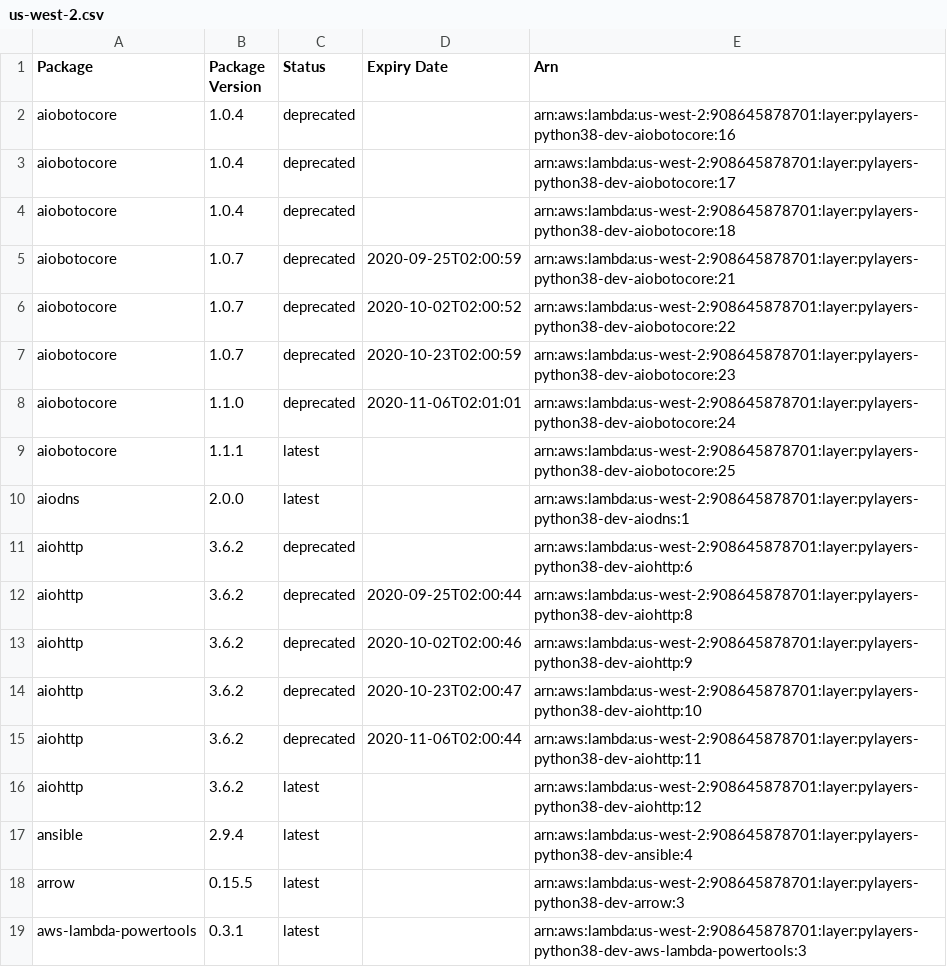
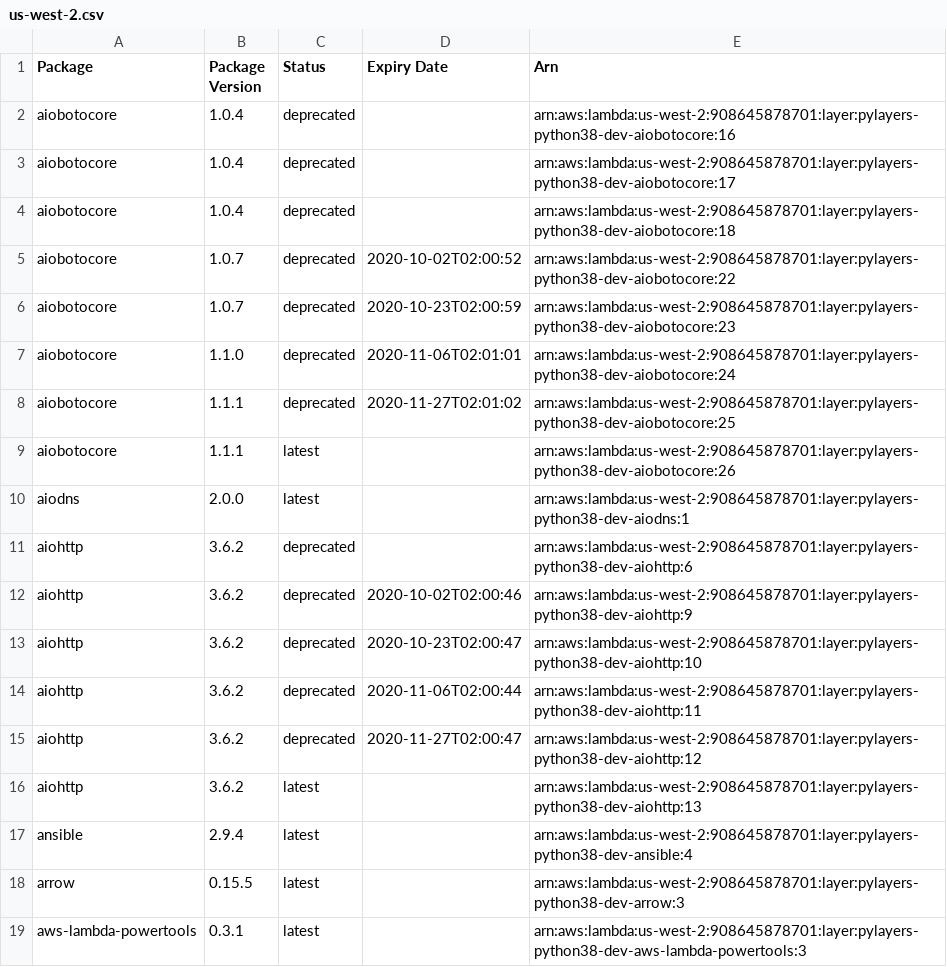
Before and after one commit to keithrozario/Klayers-dev, a CSV file: deployments/python3.8/arns/us-west-2.csv, drawn as a sheet; only a part is shown.

```diff
--- a/deployments/python3.8/arns/us-west-2.csv
+++ b/deployments/python3.8/arns/us-west-2.csv
@@ -4,3 +4,2 @@ aiobotocore,1.0.4,deprecated,,arn:aws:lambda:us-west-2:908645878701:layer:pylaye
 aiobotocore,1.0.4,deprecated,,arn:aws:lambda:us-west-2:908645878701:layer:pylayers-python38-dev-aiobotocore:18
-aiobotocore,1.0.7,deprecated,2020-09-25T02:00:59,arn:aws:lambda:us-west-2:908645878701:layer:pylayers-python38-dev-aiobotocore:21
 aiobotocore,1.0.7,deprecated,2020-10-02T02:00:52,arn:aws:lambda:us-west-2:908645878701:layer:pylayers-python38-dev-aiobotocore:22
@@ -8,6 +7,6 @@ aiobotocore,1.0.7,deprecated,2020-10-23T02:00:59,arn:aws:lambda:us-west-2:908645
 aiobotocore,1.1.0,deprecated,2020-11-06T02:01:01,arn:aws:lambda:us-west-2:908645878701:layer:pylayers-python38-dev-aiobotocore:24
-aiobotocore,1.1.1,latest,,arn:aws:lambda:us-west-2:908645878701:layer:pylayers-python38-dev-aiobotocore:25
+aiobotocore,1.1.1,deprecated,2020-11-27T02:01:02,arn:aws:lambda:us-west-2:908645878701:layer:pylayers-python38-dev-aiobotocore:25
+aiobotocore,1.1.1,latest,,arn:aws:lambda:us-west-2:908645878701:layer:pylayers-python38-dev-aiobotocore:26
 aiodns,2.0.0,latest,,arn:aws:lambda:us-west-2:908645878701:layer:pylayers-python38-dev-aiodns:1
 aiohttp,3.6.2,deprecated,,arn:aws:lambda:us-west-2:908645878701:layer:pylayers-python38-dev-aiohttp:6
-aiohttp,3.6.2,deprecated,2020-09-25T02:00:44,arn:aws:lambda:us-west-2:908645878701:layer:pylayers-python38-dev-aiohttp:8
 aiohttp,3.6.2,deprecated,2020-10-02T02:00:46,arn:aws:lambda:us-west-2:908645878701:layer:pylayers-python38-dev-aiohttp:9
@@ -15,3 +14,4 @@ aiohttp,3.6.2,deprecated,2020-10-23T02:00:47,arn:aws:lambda:us-west-2:9086458787
 aiohttp,3.6.2,deprecated,2020-11-06T02:00:44,arn:aws:lambda:us-west-2:908645878701:layer:pylayers-python38-dev-aiohttp:11
-aiohttp,3.6.2,latest,,arn:aws:lambda:us-west-2:908645878701:layer:pylayers-python38-dev-aiohttp:12
+aiohttp,3.6.2,deprecated,2020-11-27T02:00:47,arn:aws:lambda:us-west-2:908645878701:layer:pylayers-python38-dev-aiohttp:12
+aiohttp,3.6.2,latest,,arn:aws:lambda:us-west-2:908645878701:layer:pylayers-python38-dev-aiohttp:13
 ansible,2.9.4,latest,,arn:aws:lambda:us-west-2:908645878701:layer:pylayers-python38-dev-ansible:4
```
Also changed, not shown: deployments/python3.8/arns/us-east-1.csv, 2 other files.
